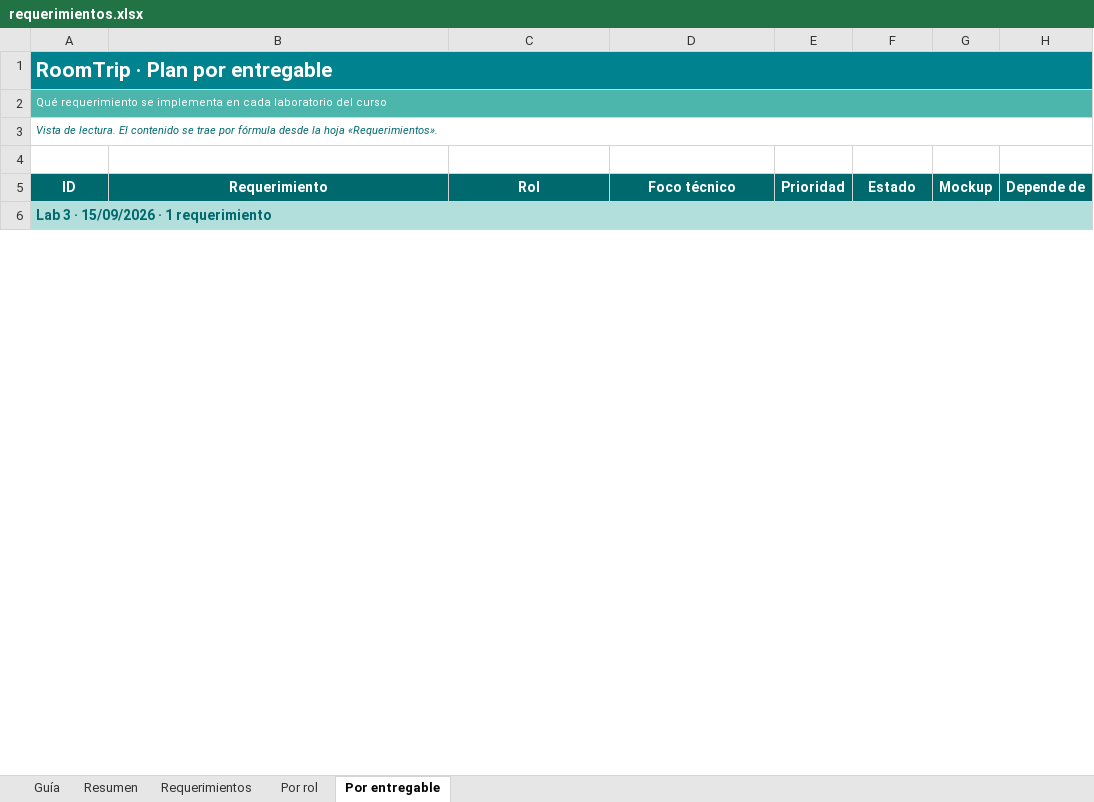
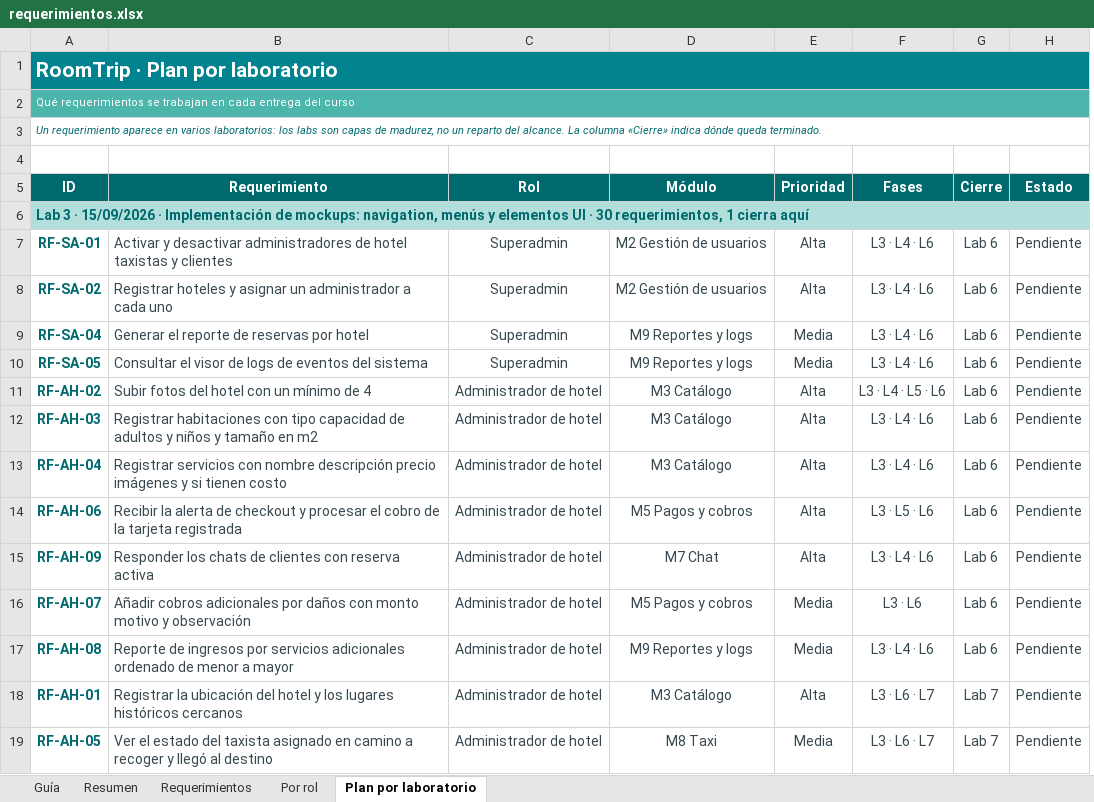
Before and after one commit to Markernan/roomtrip, an Excel workbook: docs/requerimientos.xlsx, sheet Plan por laboratorio, drawn as a sheet; only a part is shown; values as stored, in another font and other column widths than the file's, no borders; conditional formats not drawn; removed rows and columns are numbered as before the commit, all else as after; the diff covers the shown part only; the diff names each change by its address in the sheet, - before the commit and + after, or states it on an @@ line.

Commit message:
docs: corrige el modelo de entregables a fases por laboratorio y elimina la columna Depende de

```diff
--- a/docs/requerimientos.xlsx (sheet Plan por laboratorio)
+++ b/docs/requerimientos.xlsx (sheet Plan por laboratorio)
-sheet tab: Por entregable
+sheet tab: Plan por laboratorio
+column F (Fases), empty
+column G (Cierre), empty
-column G (Mockup), empty
-column H (Depende de), empty
-A1 (ID): RoomTrip · Plan por entregable
+A1 (ID): RoomTrip · Plan por laboratorio
-A2 (ID): Qué requerimiento se implementa en cada laboratorio del curso
+A2 (ID): Qué requerimientos se trabajan en cada entrega del curso
-A3 (ID): Vista de lectura. El contenido se trae por fórmula desde la hoja «Requerimientos».
+A3 (ID): Un requerimiento aparece en varios laboratorios: los labs son capas de madurez, no un reparto del alcance. La columna «Cierre» indica dónde queda terminado.
-D5: Foco técnico
+D5: Módulo
-A6 (ID): …15/09/2026 · 1 requerimiento
+A6 (ID): …15/09/2026 · Implementación de mockups: navigation, menús y elementos UI · 30 requerimientos, 1 cierra aquí
+row 7: RF-SA-01 | Activar y desactivar administradores de hotel taxistas y clientes | Superadmin | M2 Gestión de usuarios | Alta | L3 · L4 · L6 | Lab 6 | Pendiente
+row 8: RF-SA-02 | Registrar hoteles y asignar un administrador a cada uno | Superadmin | M2 Gestión de usuarios | Alta | L3 · L4 · L6 | Lab 6 | Pendiente
+row 9: RF-SA-04 | Generar el reporte de reservas por hotel | Superadmin | M9 Reportes y logs | Media | L3 · L4 · L6 | Lab 6 | Pendiente
+row 10: RF-SA-05 | Consultar el visor de logs de eventos del sistema | Superadmin | M9 Reportes y logs | Media | L3 · L4 · L6 | Lab 6 | Pendiente
+row 11: RF-AH-02 | Subir fotos del hotel con un mínimo de 4 | Administrador de hotel | M3 Catálogo | Alta | L3 · L4 · L5 · L6 | Lab 6 | Pendiente
+row 12: RF-AH-03 | Registrar habitaciones con tipo capacidad de adultos y niños y tamaño en m2 | Administrador de hotel | M3 Catálogo | Alta | L3 · L4 · L6 | Lab 6 | Pendiente
+row 13: RF-AH-04 | Registrar servicios con nombre descripción precio imágenes y si tienen costo | Administrador de hotel | M3 Catálogo | Alta | L3 · L4 · L6 | Lab 6 | Pendiente
+row 14: RF-AH-06 | Recibir la alerta de checkout y procesar el cobro de la tarjeta registrada | Administrador de hotel | M5 Pagos y cobros | Alta | L3 · L5 · L6 | Lab 6 | Pendiente
+row 15: RF-AH-09 | Responder los chats de clientes con reserva activa | Administrador de hotel | M7 Chat | Alta | L3 · L4 · L6 | Lab 6 | Pendiente
+row 16: RF-AH-07 | Añadir cobros adicionales por daños con monto motivo y observación | Administrador de hotel | M5 Pagos y cobros | Media | L3 · L6 | Lab 6 | Pendiente
+row 17: RF-AH-08 | Reporte de ingresos por servicios adicionales ordenado de menor a mayor | Administrador de hotel | M9 Reportes y logs | Media | L3 · L4 · L6 | Lab 6 | Pendiente
+row 18: RF-AH-01 | Registrar la ubicación del hotel y los lugares históricos cercanos | Administrador de hotel | M3 Catálogo | Alta | L3 · L6 · L7 | Lab 7 | Pendiente
+row 19: RF-AH-05 | Ver el estado del taxista asignado en camino a recoger y llegó al destino | Administrador de hotel | M8 Taxi | Media | L3 · L6 · L7 | Lab 7 | Pendiente
```
Also changed, not shown: 47 added rows, 6 removed rows and 46 edited cells elsewhere in this sheet, sheet Requerimientos, sheet Por rol, sheet Resumen, sheet Guía, formulas that keep their value, charts or pictures, 1 other file.
